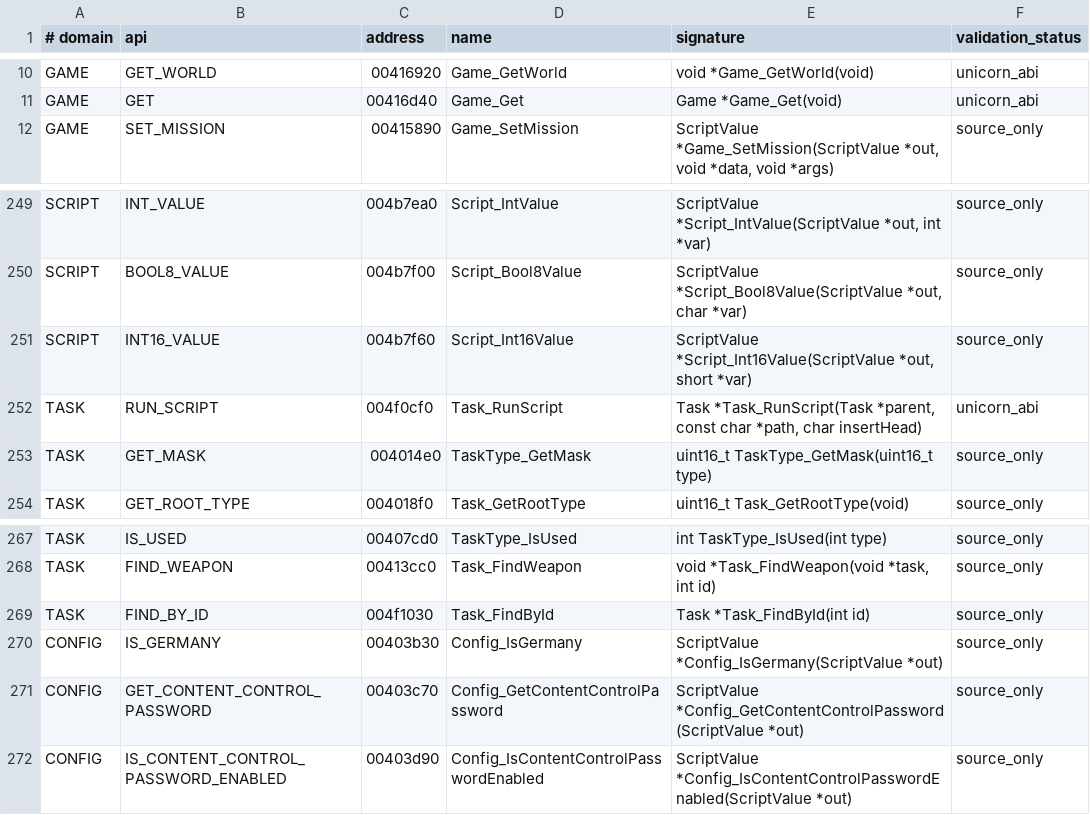
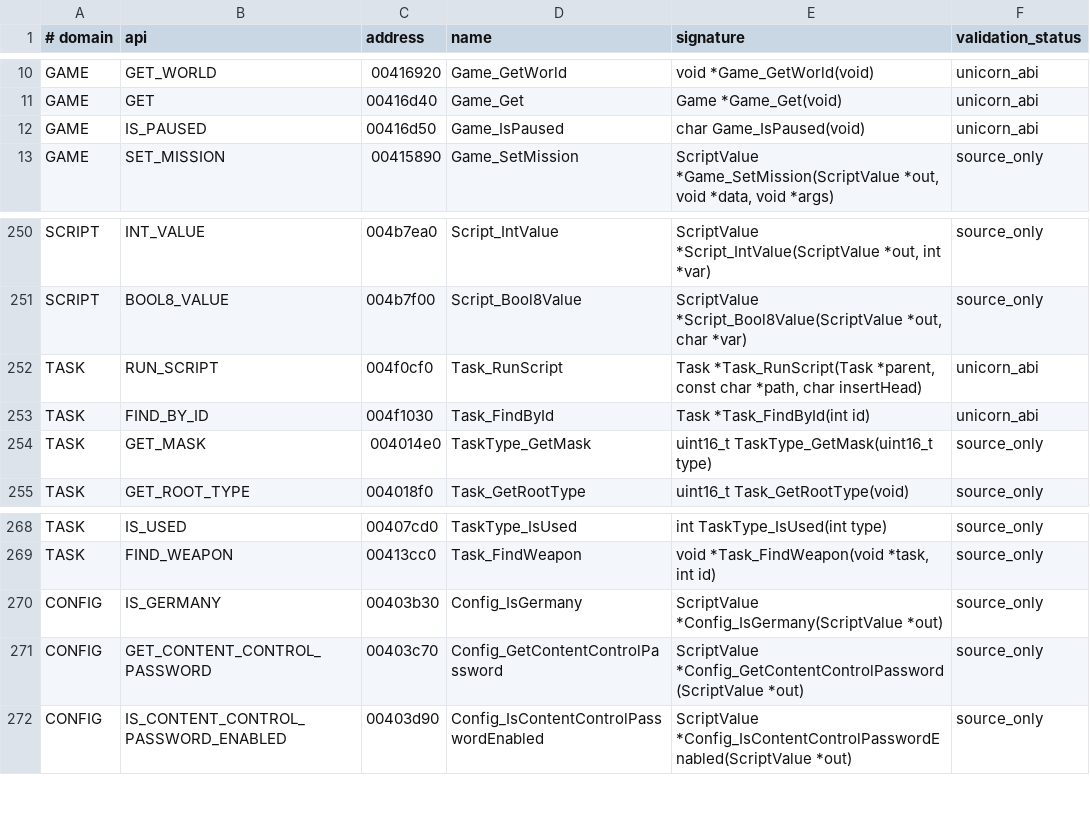
Before and after one commit to heaven-hm/project-igi-mod-base, a TSV file: data/IGI1/mvp-300.tsv, drawn as a sheet; only a part is shown, gaps mark what is left out.

Commit message:
feat: add status message demo injection test and update minhook submodule

```diff
--- a/data/IGI1/mvp-300.tsv
+++ b/data/IGI1/mvp-300.tsv
@@ -11,2 +11,3 @@ GAME	GET_WORLD	00416920	Game_GetWorld	void *Game_GetWorld(void)	unicorn_abi
 GAME	GET	00416d40	Game_Get	Game *Game_Get(void)	unicorn_abi
+GAME	IS_PAUSED	00416d50	Game_IsPaused	char Game_IsPaused(void)	unicorn_abi
 GAME	SET_MISSION	00415890	Game_SetMission	ScriptValue *Game_SetMission(ScriptValue *out, void *data, void *args)	source_only
@@ -250,4 +251,4 @@ SCRIPT	INT_VALUE	004b7ea0	Script_IntValue	ScriptValue *Script_IntValue(ScriptVal
 SCRIPT	BOOL8_VALUE	004b7f00	Script_Bool8Value	ScriptValue *Script_Bool8Value(ScriptValue *out, char *var)	source_only
-SCRIPT	INT16_VALUE	004b7f60	Script_Int16Value	ScriptValue *Script_Int16Value(ScriptValue *out, short *var)	source_only
 TASK	RUN_SCRIPT	004f0cf0	Task_RunScript	Task *Task_RunScript(Task *parent, const char *path, char insertHead)	unicorn_abi
+TASK	FIND_BY_ID	004f1030	Task_FindById	Task *Task_FindById(int id)	unicorn_abi
 TASK	GET_MASK	004014e0	TaskType_GetMask	uint16_t TaskType_GetMask(uint16_t type)	source_only
@@ -268,3 +269,2 @@ TASK	IS_USED	00407cd0	TaskType_IsUsed	int TaskType_IsUsed(int type)	source_only
 TASK	FIND_WEAPON	00413cc0	Task_FindWeapon	void *Task_FindWeapon(void *task, int id)	source_only
-TASK	FIND_BY_ID	004f1030	Task_FindById	Task *Task_FindById(int id)	source_only
 CONFIG	IS_GERMANY	00403b30	Config_IsGermany	ScriptValue *Config_IsGermany(ScriptValue *out)	source_only
```
Also changed, not shown: 32 other files.
